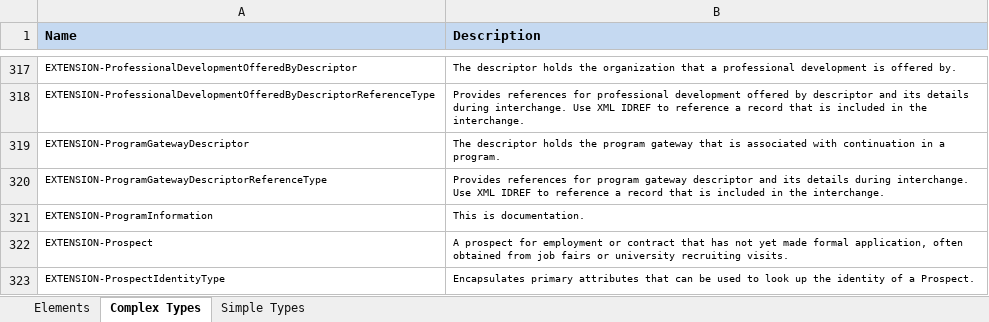
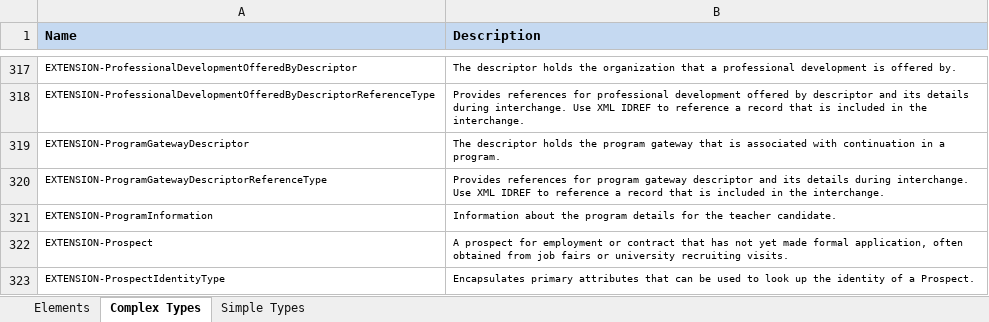
Before and after one commit to Ed-Fi-NM-TPP/MetaEd-TPDP-Files, an Excel workbook: MetaEdOutput/DataDictionary/Public-Ed-Fi-XML-Data-Dictionary.xlsx, sheet Complex Types, drawn as a sheet; only a part is shown, gaps mark what is left out; values as stored, in another font and other column widths than the file's, no borders; the diff names each change by its address in the sheet, - before the commit and + after, or states it on an @@ line.

Commit message:
Documentation fix

```diff
--- a/MetaEdOutput/DataDictionary/Public-Ed-Fi-XML-Data-Dictionary.xlsx (sheet Complex Types)
+++ b/MetaEdOutput/DataDictionary/Public-Ed-Fi-XML-Data-Dictionary.xlsx (sheet Complex Types)
-B321 (Description): This is documentation.
+B321 (Description): Information about the program details for the teacher candidate.
```
Also changed, not shown: MetaEdOutput/DataDictionary/Public-Ed-Fi-SQL-Data-Dictionary.xlsx, MetaEdOutput/Ed-Fi-Handbook/Ed-Fi-Handbook.xlsx, 4 other files.
